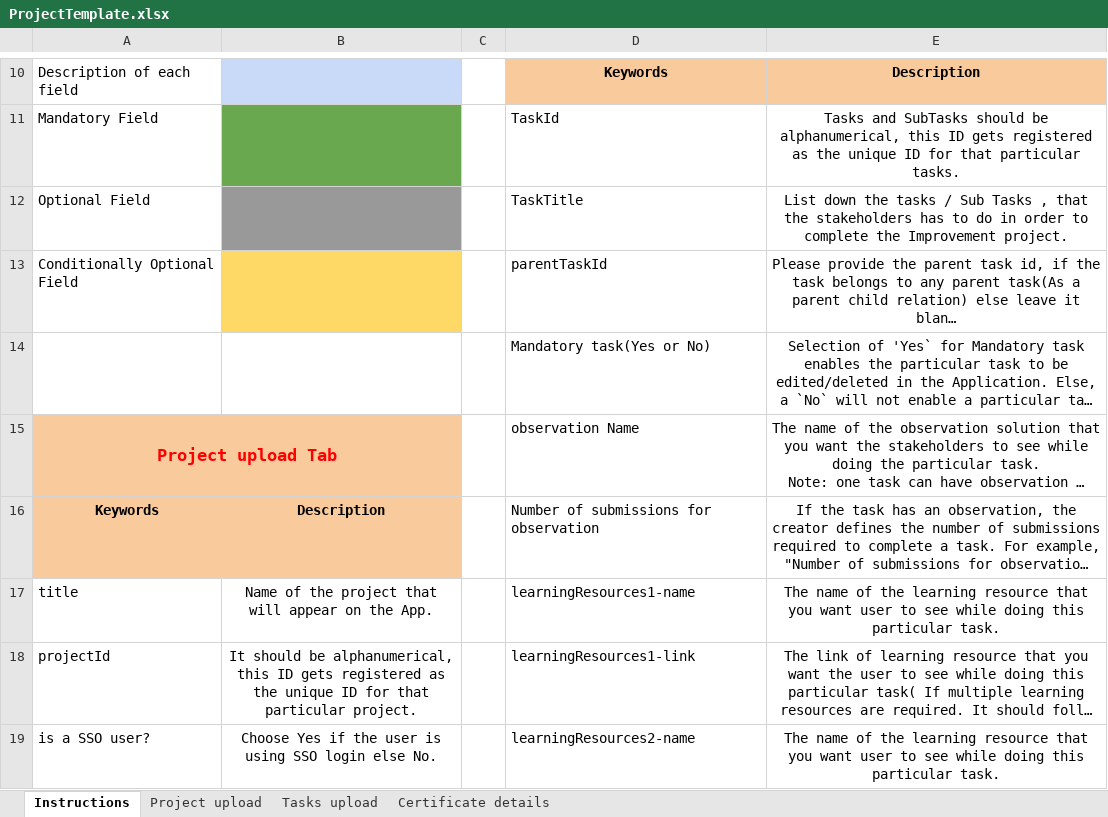
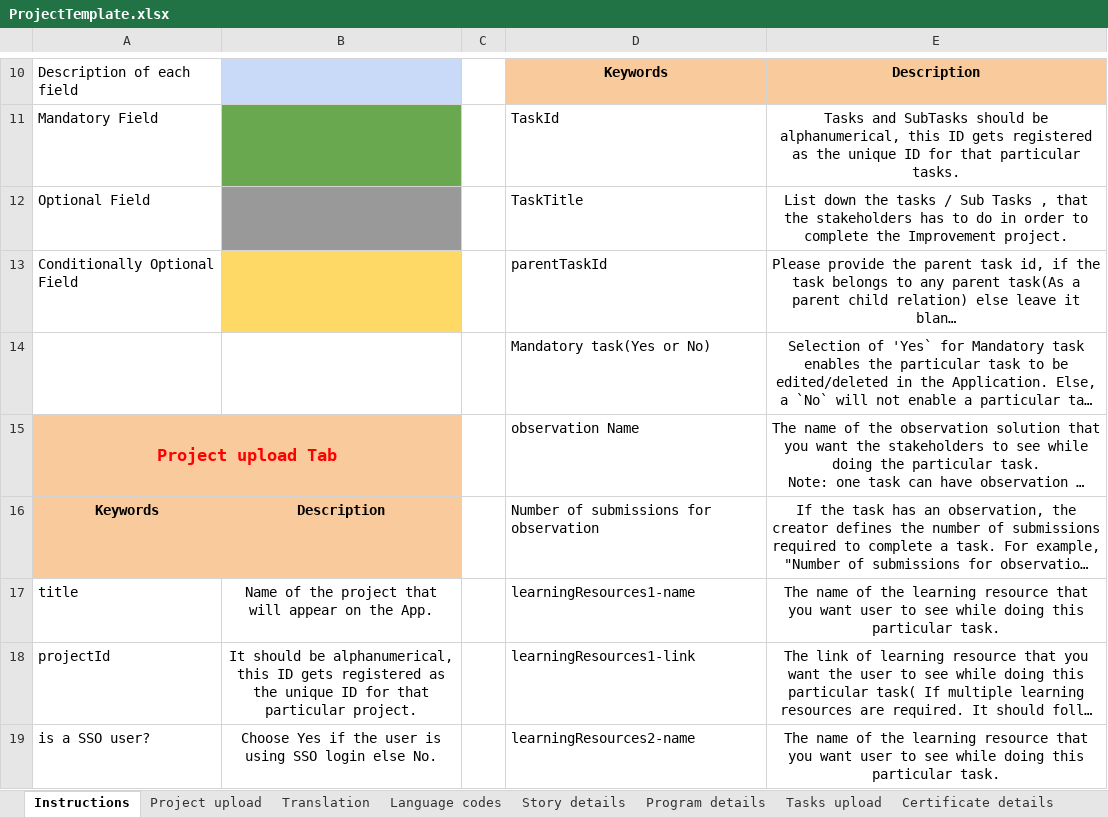
Before and after one commit to ELEVATE-Project/project-service, an Excel workbook: MI-2.0-Implementation-Script/Sample Templates/ProjectTemplate.xlsx, sheet Instructions, drawn as a sheet; only a part is shown, gaps mark what is left out; long unchanged cells end in …; values as stored, in another font and other column widths than the file's, no borders; charts and pictures not drawn; the diff covers the shown part only; the diff names each change by its address in the sheet, - before the commit and + after, or states it on an @@ line.

```diff
--- a/MI-2.0-Implementation-Script/Sample Templates/ProjectTemplate.xlsx (sheet Instructions)
+++ b/MI-2.0-Implementation-Script/Sample Templates/ProjectTemplate.xlsx (sheet Instructions)
+sheet tab: Translation
+sheet tab: Language codes
+sheet tab: Story details
+sheet tab: Program details
-B15 fill: none
+B15 fill: #F9CB9C
```
Also changed, not shown: 2 edited cells and cell formats elsewhere in this sheet, sheet Project upload, sheet Tasks upload, charts or pictures, MI-2.0-Implementation-Script/Sample Templates/ProgramTemplate.xlsx.
